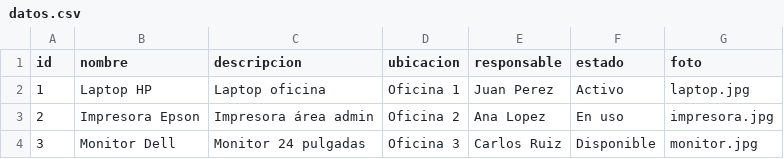
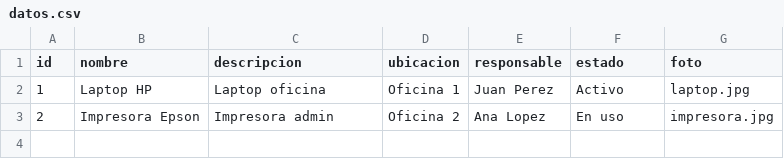
Before and after one commit to sanchezingjoseluis-create/cv-web, a CSV file: datos.csv, drawn as a sheet.

Commit message:
Update datos.csv

```diff
--- a/datos.csv
+++ b/datos.csv
@@ -2,3 +2,2 @@ id,nombre,descripcion,ubicacion,responsable,estado,foto
 1,Laptop HP,Laptop oficina,Oficina 1,Juan Perez,Activo,laptop.jpg
-2,Impresora Epson,Impresora área admin,Oficina 2,Ana Lopez,En uso,impresora.jpg
-3,Monitor Dell,Monitor 24 pulgadas,Oficina 3,Carlos Ruiz,Disponible,monitor.jpg
+2,Impresora Epson,Impresora admin,Oficina 2,Ana Lopez,En uso,impresora.jpg
```
